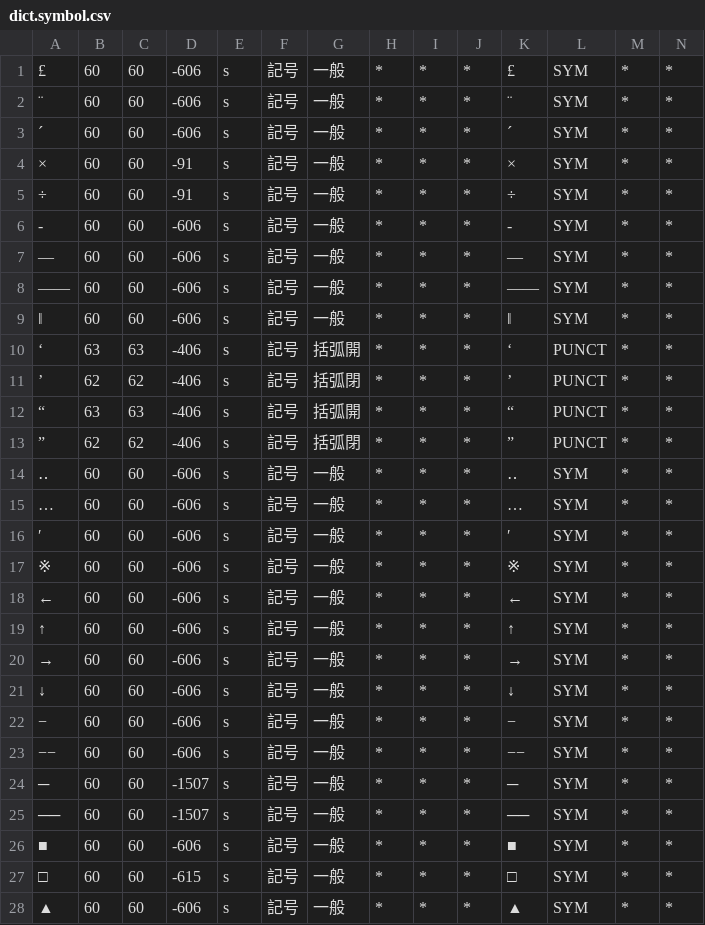
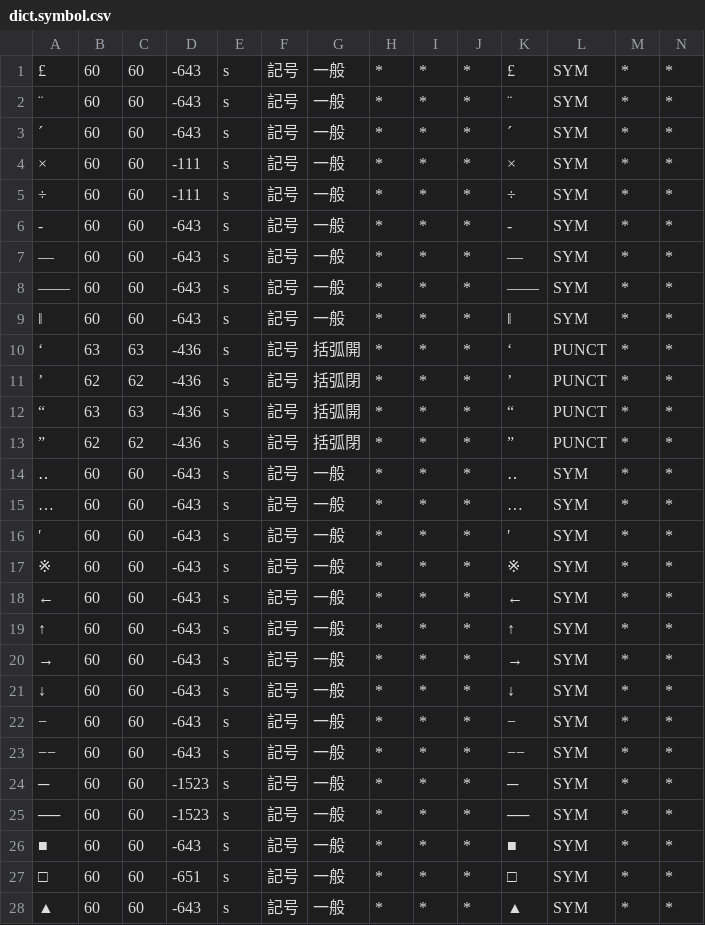
Before and after one commit to KoichiYasuoka/UD-Kanbun, a CSV file: udkanbun/mecab-kanbun/dict.symbol.csv, drawn as a sheet; only a part is shown; the diff covers the shown part only.

```diff
--- a/udkanbun/mecab-kanbun/dict.symbol.csv
+++ b/udkanbun/mecab-kanbun/dict.symbol.csv
@@ -1,28 +1,28 @@
-£,60,60,-606,s,記号,一般,*,*,*,£,SYM,*,*
-¨,60,60,-606,s,記号,一般,*,*,*,¨,SYM,*,*
-´,60,60,-606,s,記号,一般,*,*,*,´,SYM,*,*
-×,60,60,-91,s,記号,一般,*,*,*,×,SYM,*,*
-÷,60,60,-91,s,記号,一般,*,*,*,÷,SYM,*,*
-‐,60,60,-606,s,記号,一般,*,*,*,‐,SYM,*,*
-―,60,60,-606,s,記号,一般,*,*,*,―,SYM,*,*
-――,60,60,-606,s,記号,一般,*,*,*,――,SYM,*,*
-‖,60,60,-606,s,記号,一般,*,*,*,‖,SYM,*,*
-‘,63,63,-406,s,記号,括弧開,*,*,*,‘,PUNCT,*,*
-’,62,62,-406,s,記号,括弧閉,*,*,*,’,PUNCT,*,*
-“,63,63,-406,s,記号,括弧開,*,*,*,“,PUNCT,*,*
-”,62,62,-406,s,記号,括弧閉,*,*,*,”,PUNCT,*,*
-‥,60,60,-606,s,記号,一般,*,*,*,‥,SYM,*,*
-…,60,60,-606,s,記号,一般,*,*,*,…,SYM,*,*
-′,60,60,-606,s,記号,一般,*,*,*,′,SYM,*,*
-※,60,60,-606,s,記号,一般,*,*,*,※,SYM,*,*
-←,60,60,-606,s,記号,一般,*,*,*,←,SYM,*,*
-↑,60,60,-606,s,記号,一般,*,*,*,↑,SYM,*,*
-→,60,60,-606,s,記号,一般,*,*,*,→,SYM,*,*
-↓,60,60,-606,s,記号,一般,*,*,*,↓,SYM,*,*
-−,60,60,-606,s,記号,一般,*,*,*,−,SYM,*,*
-−−,60,60,-606,s,記号,一般,*,*,*,−−,SYM,*,*
-─,60,60,-1507,s,記号,一般,*,*,*,─,SYM,*,*
-──,60,60,-1507,s,記号,一般,*,*,*,──,SYM,*,*
-■,60,60,-606,s,記号,一般,*,*,*,■,SYM,*,*
-□,60,60,-615,s,記号,一般,*,*,*,□,SYM,*,*
-▲,60,60,-606,s,記号,一般,*,*,*,▲,SYM,*,*
+£,60,60,-643,s,記号,一般,*,*,*,£,SYM,*,*
+¨,60,60,-643,s,記号,一般,*,*,*,¨,SYM,*,*
+´,60,60,-643,s,記号,一般,*,*,*,´,SYM,*,*
+×,60,60,-111,s,記号,一般,*,*,*,×,SYM,*,*
+÷,60,60,-111,s,記号,一般,*,*,*,÷,SYM,*,*
+‐,60,60,-643,s,記号,一般,*,*,*,‐,SYM,*,*
+―,60,60,-643,s,記号,一般,*,*,*,―,SYM,*,*
+――,60,60,-643,s,記号,一般,*,*,*,――,SYM,*,*
+‖,60,60,-643,s,記号,一般,*,*,*,‖,SYM,*,*
+‘,63,63,-436,s,記号,括弧開,*,*,*,‘,PUNCT,*,*
+’,62,62,-436,s,記号,括弧閉,*,*,*,’,PUNCT,*,*
+“,63,63,-436,s,記号,括弧開,*,*,*,“,PUNCT,*,*
+”,62,62,-436,s,記号,括弧閉,*,*,*,”,PUNCT,*,*
+‥,60,60,-643,s,記号,一般,*,*,*,‥,SYM,*,*
+…,60,60,-643,s,記号,一般,*,*,*,…,SYM,*,*
+′,60,60,-643,s,記号,一般,*,*,*,′,SYM,*,*
+※,60,60,-643,s,記号,一般,*,*,*,※,SYM,*,*
+←,60,60,-643,s,記号,一般,*,*,*,←,SYM,*,*
+↑,60,60,-643,s,記号,一般,*,*,*,↑,SYM,*,*
+→,60,60,-643,s,記号,一般,*,*,*,→,SYM,*,*
+↓,60,60,-643,s,記号,一般,*,*,*,↓,SYM,*,*
+−,60,60,-643,s,記号,一般,*,*,*,−,SYM,*,*
+−−,60,60,-643,s,記号,一般,*,*,*,−−,SYM,*,*
+─,60,60,-1523,s,記号,一般,*,*,*,─,SYM,*,*
+──,60,60,-1523,s,記号,一般,*,*,*,──,SYM,*,*
+■,60,60,-643,s,記号,一般,*,*,*,■,SYM,*,*
+□,60,60,-651,s,記号,一般,*,*,*,□,SYM,*,*
+▲,60,60,-643,s,記号,一般,*,*,*,▲,SYM,*,*
```
Also changed, not shown: 68 edited cells elsewhere in this file, udkanbun/mecab-kanbun/dict.KTp2.csv, udkanbun/mecab-kanbun/dict.gloss.csv, 8 other files.
